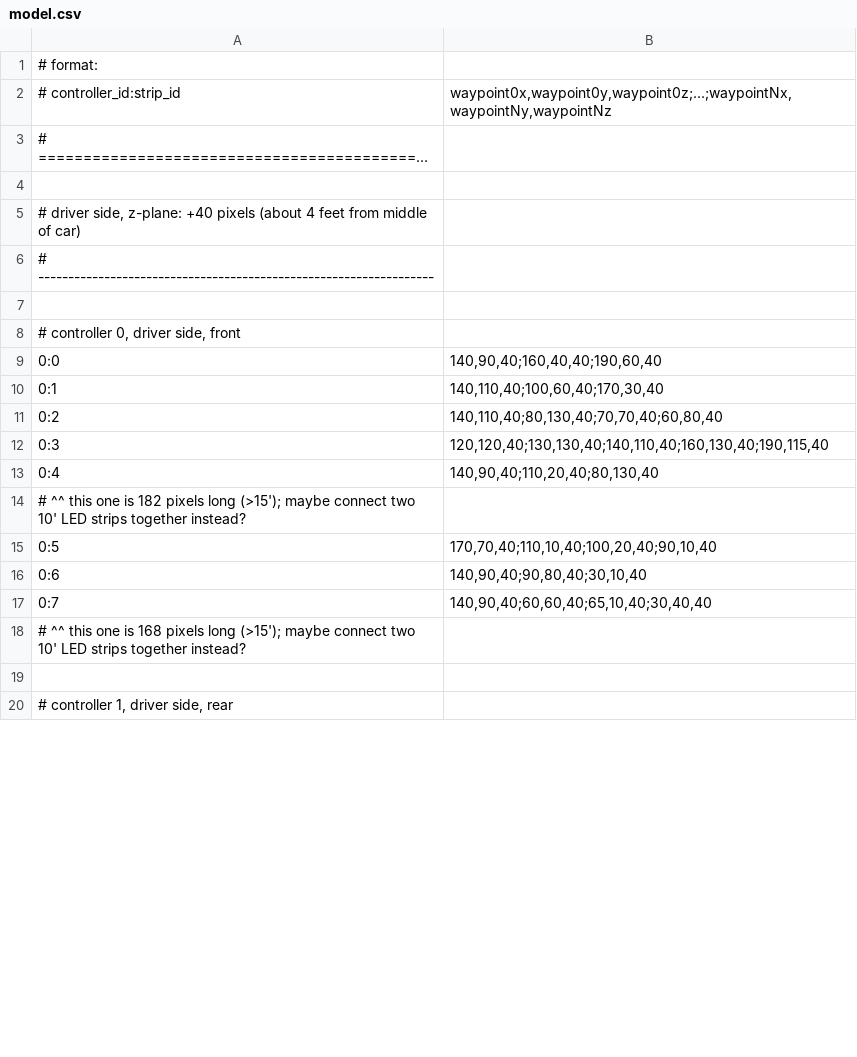
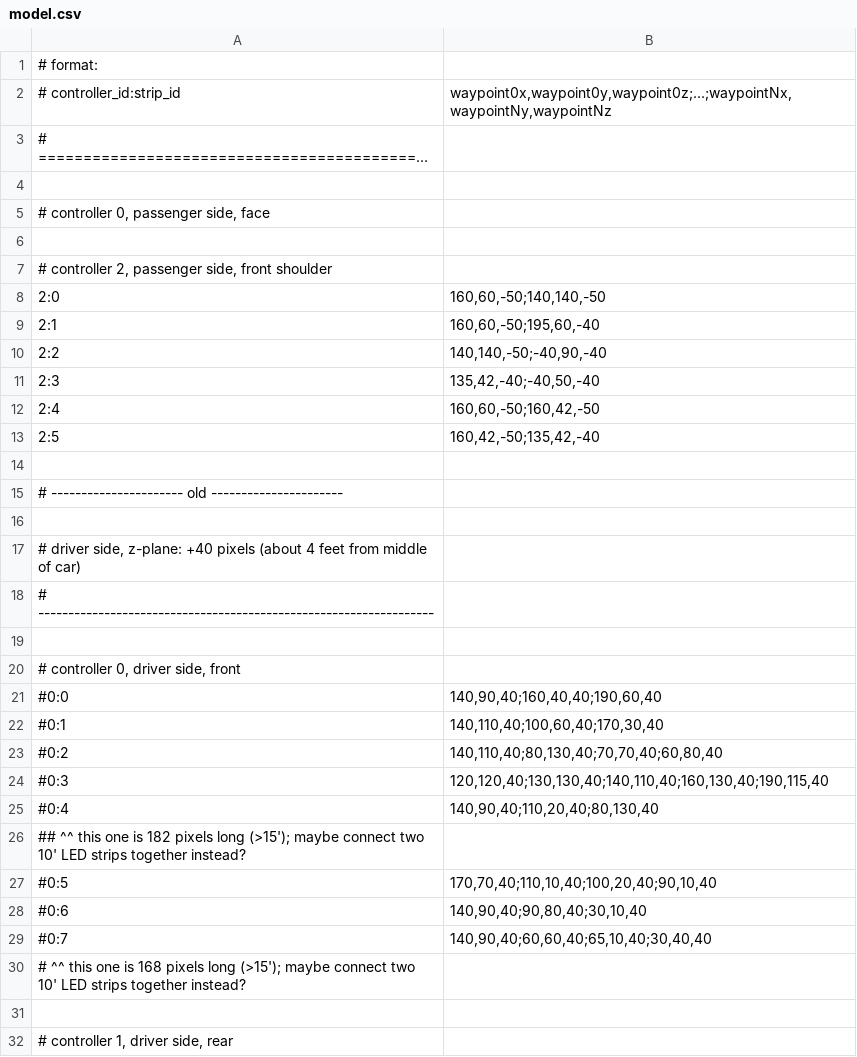
Before and after one commit to mbacarella/kindredspirit, a CSV file: model.csv, drawn as a sheet; only a part is shown; long unchanged cells end in …; the diff covers the shown part only.

Commit message:
start mounting strips on car, fix errors in model

```diff
--- a/model.csv
+++ b/model.csv
@@ -4,2 +4,14 @@
 
+# controller 0, passenger side, face
+
+# controller 2, passenger side, front shoulder
+2:0|160,60,-50;140,140,-50
+2:1|160,60,-50;195,60,-40
+2:2|140,140,-50;-40,90,-40
+2:3|135,42,-40;-40,50,-40
+2:4|160,60,-50;160,42,-50
+2:5|160,42,-50;135,42,-40
+
+# ---------------------- old ----------------------
+
 # driver side, z-plane: +40 pixels (about 4 feet from middle of car)
@@ -8,11 +20,11 @@
 # controller 0, driver side, front
-0:0|140,90,40;160,40,40;190,60,40
-0:1|140,110,40;100,60,40;170,30,40
-0:2|140,110,40;80,130,40;70,70,40;60,80,40
-0:3|120,120,40;130,130,40;140,110,40;160,130,40;190,115,40
-0:4|140,90,40;110,20,40;80,130,40
-# ^^ this one is 182 pixels long (>15'); maybe connect two 10' LED strips together instead?
-0:5|170,70,40;110,10,40;100,20,40;90,10,40
-0:6|140,90,40;90,80,40;30,10,40
-0:7|140,90,40;60,60,40;65,10,40;30,40,40
+#0:0|140,90,40;160,40,40;190,60,40
+#0:1|140,110,40;100,60,40;170,30,40
+#0:2|140,110,40;80,130,40;70,70,40;60,80,40
+#0:3|120,120,40;130,130,40;140,110,40;160,130,40;190,115,40
+#0:4|140,90,40;110,20,40;80,130,40
+## ^^ this one is 182 pixels long (>15'); maybe connect two 10' LED strips together instead?
+#0:5|170,70,40;110,10,40;100,20,40;90,10,40
+#0:6|140,90,40;90,80,40;30,10,40
+#0:7|140,90,40;60,60,40;65,10,40;30,40,40
 # ^^ this one is 168 pixels long (>15'); maybe connect two 10' LED strips together instead?
```
Also changed, not shown: 37 edited cells elsewhere in this file, 5 other files.
